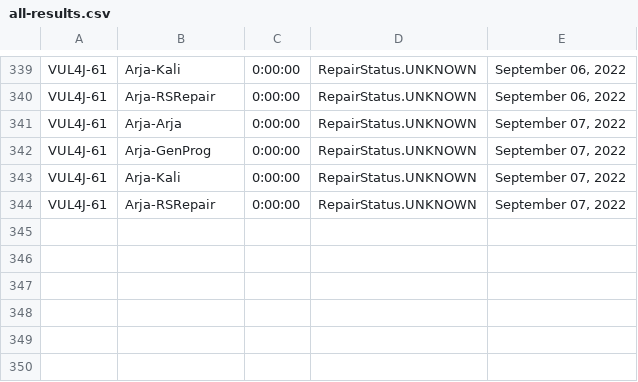
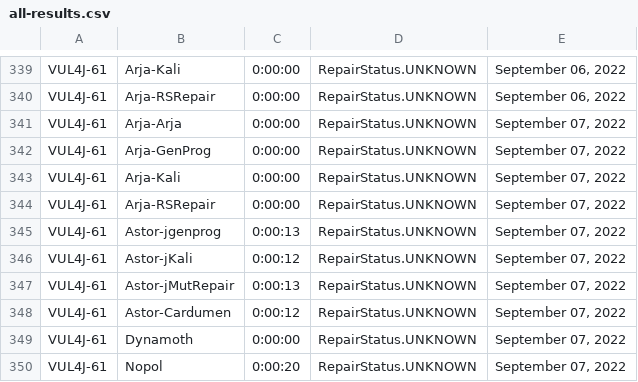
Before and after one commit to ericma1999/forked_apiarty, a CSV file: apiarty-findings/all-results.csv, drawn as a sheet; only a part is shown, gaps mark what is left out; the diff names each change by its address in the sheet, - before the commit and + after, or states it on an @@ line.

```diff
--- a/apiarty-findings/all-results.csv
+++ b/apiarty-findings/all-results.csv
+row 345: VUL4J-61 | Astor-jgenprog | 0:00:13 | RepairStatus.UNKNOWN | September 07, 2022
+row 346: VUL4J-61 | Astor-jKali | 0:00:12 | RepairStatus.UNKNOWN | September 07, 2022
+row 347: VUL4J-61 | Astor-jMutRepair | 0:00:13 | RepairStatus.UNKNOWN | September 07, 2022
+row 348: VUL4J-61 | Astor-Cardumen | 0:00:12 | RepairStatus.UNKNOWN | September 07, 2022
+row 349: VUL4J-61 | Dynamoth | 0:00:00 | RepairStatus.UNKNOWN | September 07, 2022
+row 350: VUL4J-61 | Nopol | 0:00:20 | RepairStatus.UNKNOWN | September 07, 2022
```
Also changed, not shown: 13 other files.
